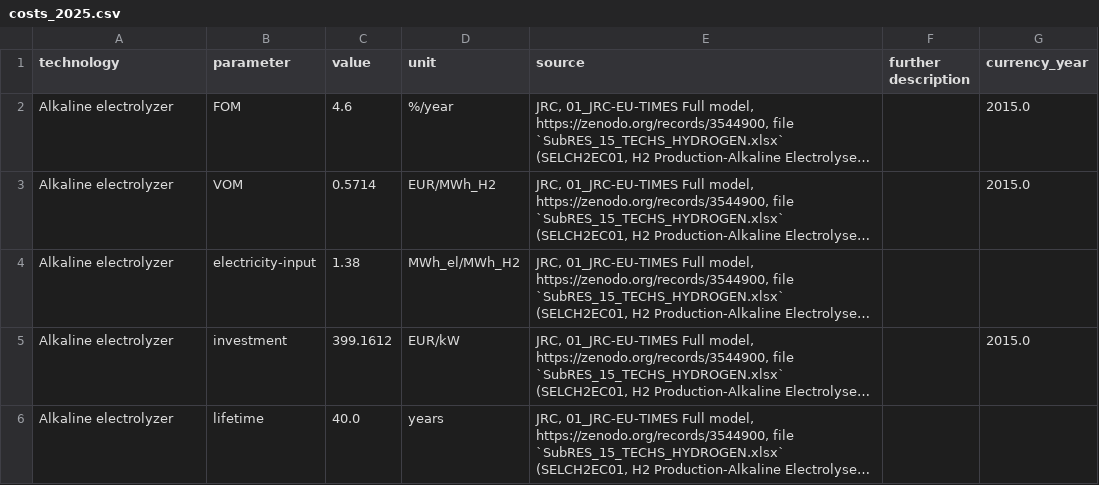
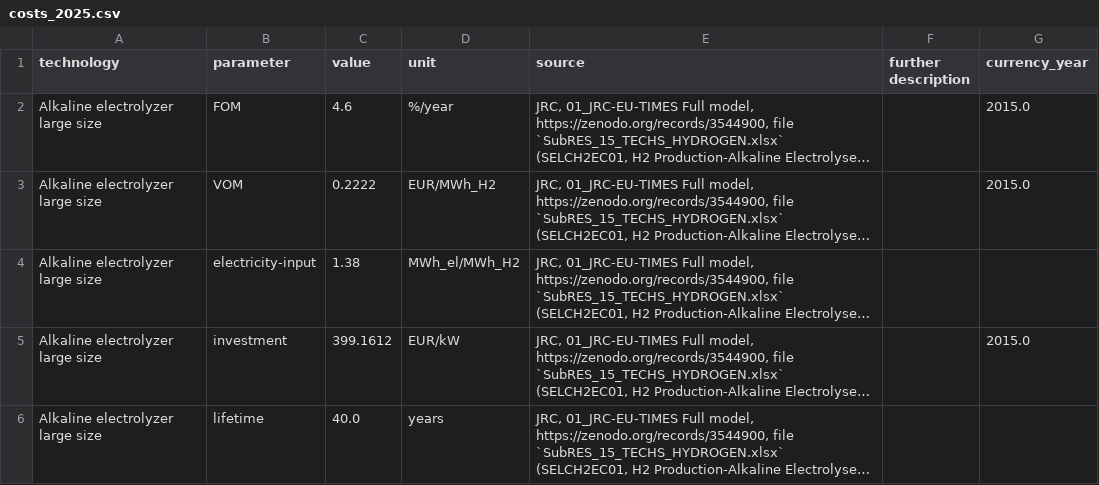
Before and after one commit to PyPSA/technology-data, a CSV file: outputs/costs_2025.csv, drawn as a sheet; only a part is shown; long unchanged cells end in …; the diff covers the shown part only; the diff names each change by its address in the sheet, - before the commit and + after, or states it on an @@ line.

```diff
--- a/outputs/costs_2025.csv
+++ b/outputs/costs_2025.csv
-A2:A6 (technology): Alkaline electrolyzer
+A2:A6 (technology): Alkaline electrolyzer large size
-C3 (value): 0.5714
+C3 (value): 0.2222
```
Also changed, not shown: 5 added rows and 1 edited cell elsewhere in this file, inputs/manual_input.csv, outputs/costs_2020.csv, 12 other files.
